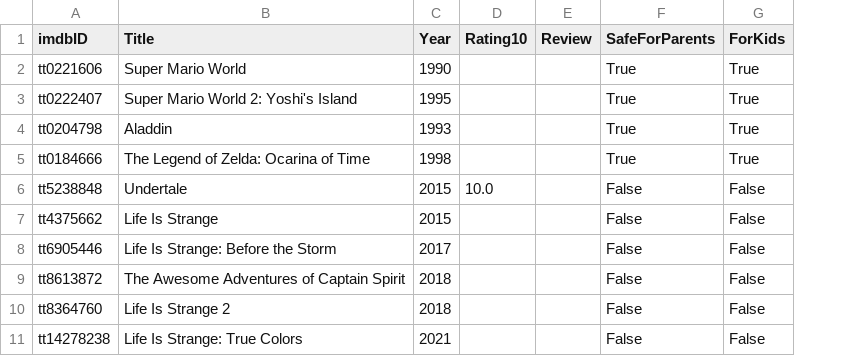
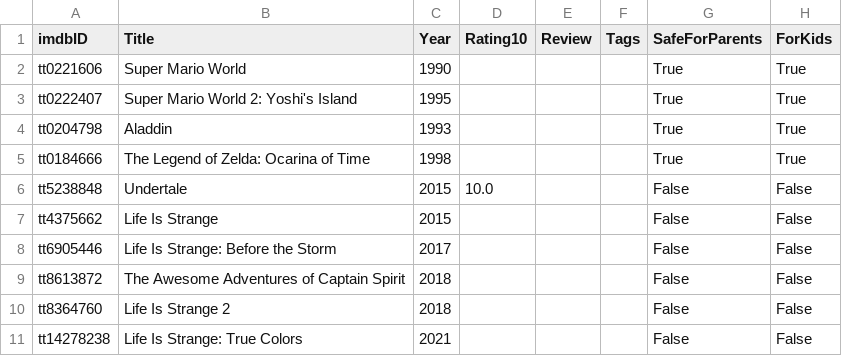
Before and after one commit to silash35/media-log, a CSV file: database/games.csv, drawn as a sheet; only a part is shown; the diff names each change by its address in the sheet, - before the commit and + after, or states it on an @@ line.

```diff
--- a/database/games.csv
+++ b/database/games.csv
+column F (Tags), empty
```
Also changed, not shown: database/movies.csv, database/shows.csv, 6 other files.
